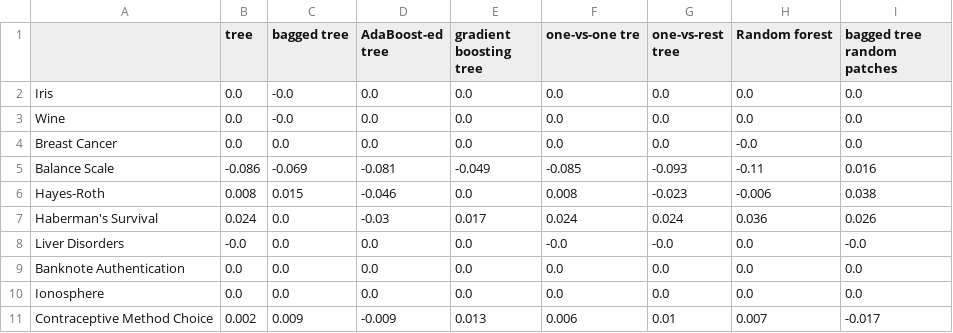
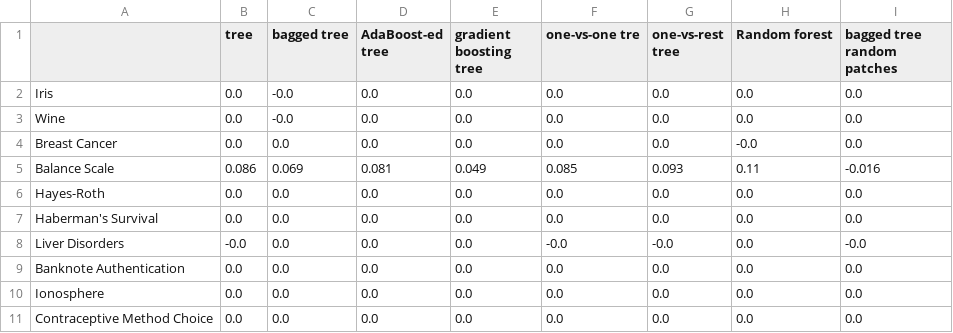
Before and after one commit to ophid1an/aml-project, a CSV file: erwthma1-results-diff.csv, drawn as a sheet.

Commit message:
Use ordinal variables in balance scale dataset

```diff
--- a/erwthma1-results-diff.csv
+++ b/erwthma1-results-diff.csv
@@ -4,5 +4,5 @@ Wine,0.0,-0.0,0.0,0.0,0.0,0.0,0.0,0.0
 Breast Cancer,0.0,0.0,0.0,0.0,0.0,0.0,-0.0,0.0
-Balance Scale,-0.086,-0.069,-0.081,-0.049,-0.085,-0.093,-0.11,0.016
-Hayes-Roth,0.008,0.015,-0.046,0.0,0.008,-0.023,-0.006,0.038
-Haberman's Survival,0.024,0.0,-0.03,0.017,0.024,0.024,0.036,0.026
+Balance Scale,0.086,0.069,0.081,0.049,0.085,0.093,0.11,-0.016
+Hayes-Roth,0.0,0.0,0.0,0.0,0.0,0.0,0.0,0.0
+Haberman's Survival,0.0,0.0,0.0,0.0,0.0,0.0,0.0,0.0
 Liver Disorders,-0.0,0.0,0.0,0.0,-0.0,-0.0,0.0,-0.0
@@ -10,2 +10,2 @@ Banknote Authentication,0.0,0.0,0.0,0.0,0.0,0.0,0.0,0.0
 Ionosphere,0.0,0.0,0.0,0.0,0.0,0.0,0.0,0.0
-Contraceptive Method Choice,0.002,0.009,-0.009,0.013,0.006,0.01,0.007,-0.017
+Contraceptive Method Choice,0.0,0.0,0.0,0.0,0.0,0.0,0.0,0.0
```
Also changed, not shown: erwthma1-results.csv, 1 other file.
